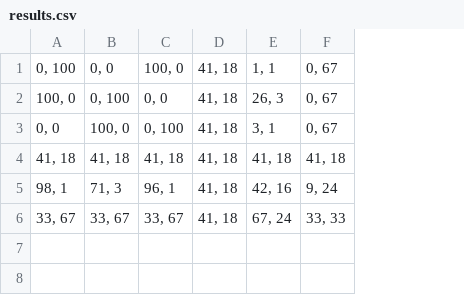
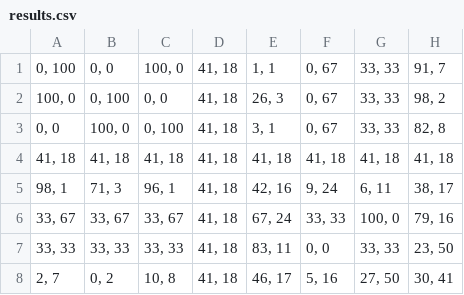
Before and after one commit to hendrixgg/C-code, a CSV file: projects/ELEC290-P0/results.csv, drawn as a sheet; the diff names each change by its address in the sheet, - before the commit and + after, or states it on an @@ line.

```diff
--- a/projects/ELEC290-P0/results.csv
+++ b/projects/ELEC290-P0/results.csv
+column G, rows 1-6: 33, 33 | 33, 33 | 33, 33 | 41, 18 | 6, 11 | 100, 0
+column H, rows 1-6: 91, 7 | 98, 2 | 82, 8 | 41, 18 | 38, 17 | 79, 16
+row 7: 33, 33 | 33, 33 | 33, 33 | 41, 18 | 83, 11 | 0, 0 | 33, 33 | 23, 50
+row 8: 2, 7 | 0, 2 | 10, 8 | 41, 18 | 46, 17 | 5, 16 | 27, 50 | 30, 41
```
Also changed, not shown: 3 other files.
